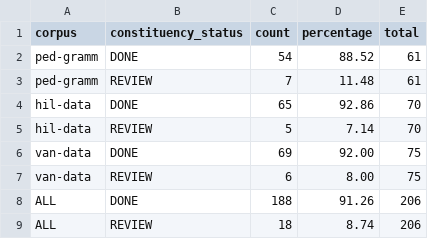
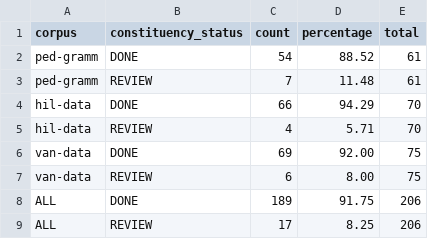
Before and after one commit to leoalenc/kadiweu, a TSV file: data/reports/status/E/sentence_status_statistics.tsv, drawn as a sheet.

```diff
--- a/data/reports/status/E/sentence_status_statistics.tsv
+++ b/data/reports/status/E/sentence_status_statistics.tsv
@@ -3,7 +3,7 @@ ped-gramm	DONE	54	88.52	61
 ped-gramm	REVIEW	7	11.48	61
-hil-data	DONE	65	92.86	70
-hil-data	REVIEW	5	7.14	70
+hil-data	DONE	66	94.29	70
+hil-data	REVIEW	4	5.71	70
 van-data	DONE	69	92.00	75
 van-data	REVIEW	6	8.00	75
-ALL	DONE	188	91.26	206
-ALL	REVIEW	18	8.74	206
+ALL	DONE	189	91.75	206
+ALL	REVIEW	17	8.25	206
```
Also changed, not shown: data/reports/status/E/sentence_status_individual.tsv, 9 other files.
